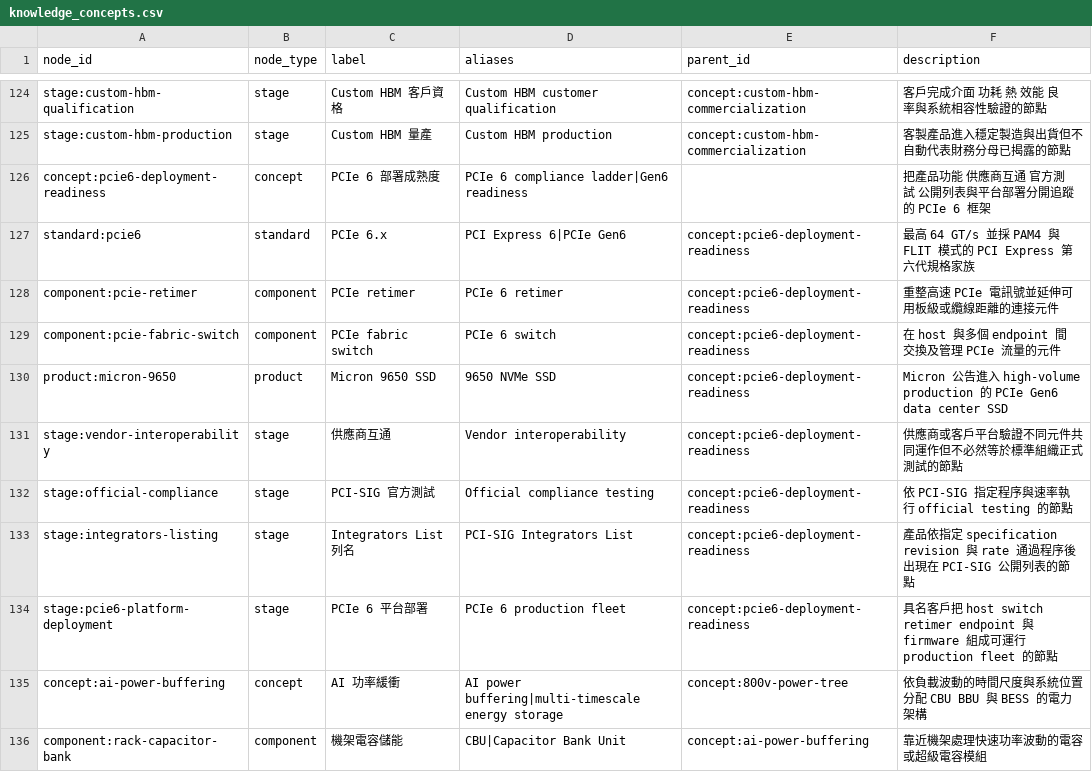
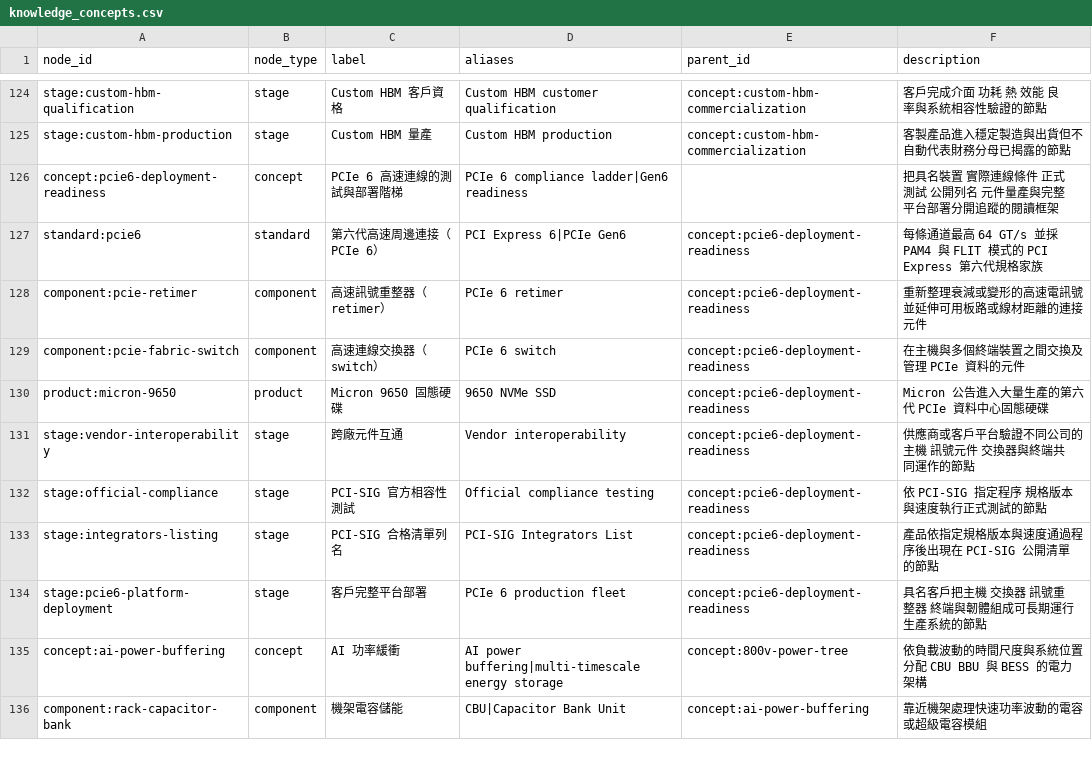
Before and after one commit to DennisLiuCk/strong-weak-scanner, a CSV file: config/knowledge_concepts.csv, drawn as a sheet; only a part is shown, gaps mark what is left out; the diff covers the shown part only.

```diff
--- a/config/knowledge_concepts.csv
+++ b/config/knowledge_concepts.csv
@@ -125,11 +125,11 @@ stage:custom-hbm-qualification,stage,Custom HBM 客戶資格,Custom HBM customer
 stage:custom-hbm-production,stage,Custom HBM 量產,Custom HBM production,concept:custom-hbm-commercialization,客製產品進入穩定製造與出貨但不自動代表財務分母已揭露的節點
-concept:pcie6-deployment-readiness,concept,PCIe 6 部署成熟度,PCIe 6 compliance ladder|Gen6 readiness,,把產品功能 供應商互通 官方測試 公開列表與平台部署分開追蹤的 PCIe 6 框架
-standard:pcie6,standard,PCIe 6.x,PCI Express 6|PCIe Gen6,concept:pcie6-deployment-readiness,最高 64 GT/s 並採 PAM4 與 FLIT 模式的 PCI Express 第六代規格家族
-component:pcie-retimer,component,PCIe retimer,PCIe 6 retimer,concept:pcie6-deployment-readiness,重整高速 PCIe 電訊號並延伸可用板級或纜線距離的連接元件
-component:pcie-fabric-switch,component,PCIe fabric switch,PCIe 6 switch,concept:pcie6-deployment-readiness,在 host 與多個 endpoint 間交換及管理 PCIe 流量的元件
-product:micron-9650,product,Micron 9650 SSD,9650 NVMe SSD,concept:pcie6-deployment-readiness,Micron 公告進入 high-volume production 的 PCIe Gen6 data center SSD
-stage:vendor-interoperability,stage,供應商互通,Vendor interoperability,concept:pcie6-deployment-readiness,供應商或客戶平台驗證不同元件共同運作但不必然等於標準組織正式測試的節點
-stage:official-compliance,stage,PCI-SIG 官方測試,Official compliance testing,concept:pcie6-deployment-readiness,依 PCI-SIG 指定程序與速率執行 official testing 的節點
-stage:integrators-listing,stage,Integrators List 列名,PCI-SIG Integrators List,concept:pcie6-deployment-readiness,產品依指定 specification revision 與 rate 通過程序後出現在 PCI-SIG 公開列表的節點
-stage:pcie6-platform-deployment,stage,PCIe 6 平台部署,PCIe 6 production fleet,concept:pcie6-deployment-readiness,具名客戶把 host switch retimer endpoint 與 firmware 組成可運行 production fleet 的節點
+concept:pcie6-deployment-readiness,concept,PCIe 6 高速連線的測試與部署階梯,PCIe 6 compliance ladder|Gen6 readiness,,把具名裝置 實際連線條件 正式測試 公開列名 元件量產與完整平台部署分開追蹤的閱讀框架
+standard:pcie6,standard,第六代高速周邊連接（PCIe 6）,PCI Express 6|PCIe Gen6,concept:pcie6-deployment-readiness,每條通道最高 64 GT/s 並採 PAM4 與 FLIT 模式的 PCI Express 第六代規格家族
+component:pcie-retimer,component,高速訊號重整器（retimer）,PCIe 6 retimer,concept:pcie6-deployment-readiness,重新整理衰減或變形的高速電訊號並延伸可用板路或線材距離的連接元件
+component:pcie-fabric-switch,component,高速連線交換器（switch）,PCIe 6 switch,concept:pcie6-deployment-readiness,在主機與多個終端裝置之間交換及管理 PCIe 資料的元件
+product:micron-9650,product,Micron 9650 固態硬碟,9650 NVMe SSD,concept:pcie6-deployment-readiness,Micron 公告進入大量生產的第六代 PCIe 資料中心固態硬碟
+stage:vendor-interoperability,stage,跨廠元件互通,Vendor interoperability,concept:pcie6-deployment-readiness,供應商或客戶平台驗證不同公司的主機 訊號元件 交換器與終端共同運作的節點
+stage:official-compliance,stage,PCI-SIG 官方相容性測試,Official compliance testing,concept:pcie6-deployment-readiness,依 PCI-SIG 指定程序 規格版本與速度執行正式測試的節點
+stage:integrators-listing,stage,PCI-SIG 合格清單列名,PCI-SIG Integrators List,concept:pcie6-deployment-readiness,產品依指定規格版本與速度通過程序後出現在 PCI-SIG 公開清單的節點
+stage:pcie6-platform-deployment,stage,客戶完整平台部署,PCIe 6 production fleet,concept:pcie6-deployment-readiness,具名客戶把主機 交換器 訊號重整器 終端與韌體組成可長期運行生產系統的節點
 concept:ai-power-buffering,concept,AI 功率緩衝,AI power buffering|multi-timescale energy storage,concept:800v-power-tree,依負載波動的時間尺度與系統位置分配 CBU BBU 與 BESS 的電力架構
```
Also changed, not shown: 44 edited cells elsewhere in this file, config/research_topic_guide.csv, 11 other files.
